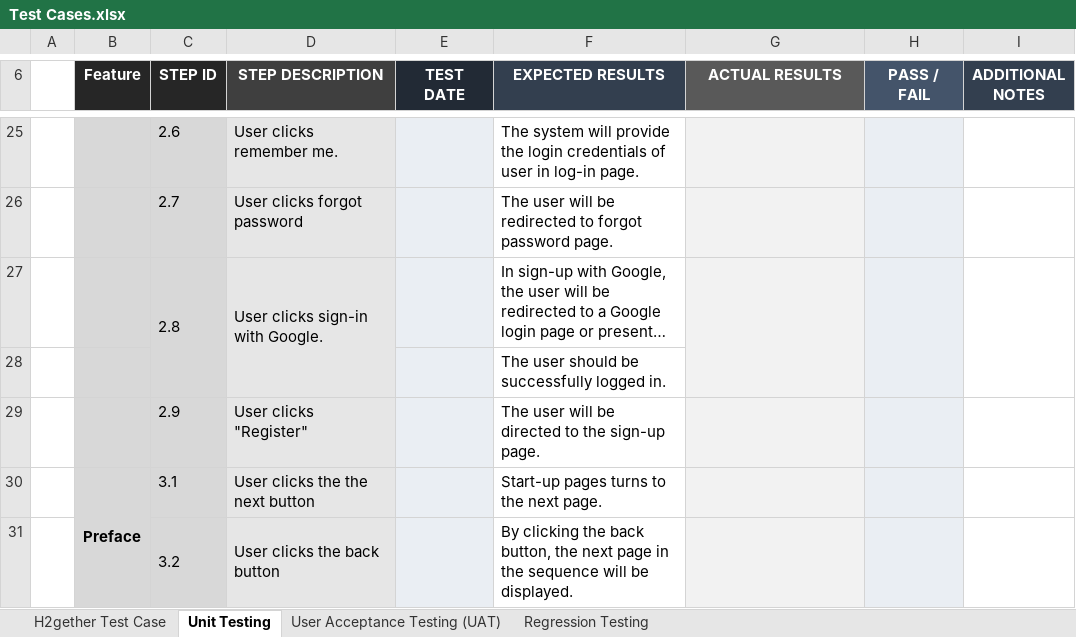
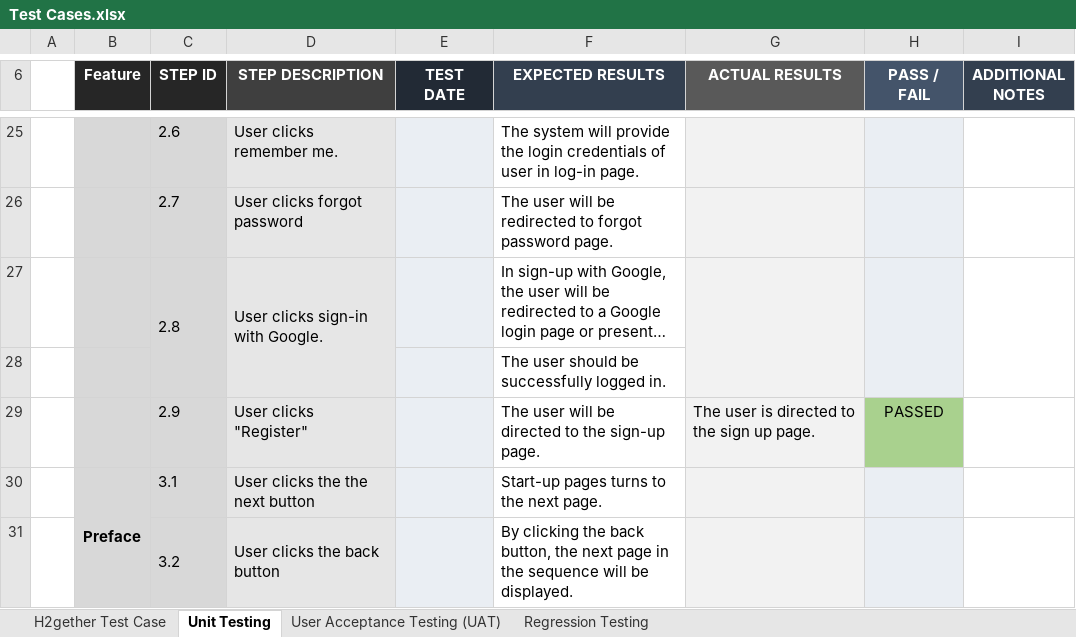
Before and after one commit to irishmicoletcando/h2gether-mobile-app, an Excel workbook: Test Cases.xlsx, sheet Unit Testing, drawn as a sheet; only a part is shown, gaps mark what is left out; long unchanged cells end in …; values as stored, in another font and other column widths than the file's, no borders; charts and pictures and conditional formats not drawn; the diff names each change by its address in the sheet, - before the commit and + after, or states it on an @@ line.

Commit message:
Completed unit testing for Log in feature (excluding remember me, forgot password, and Sign in with Google functionality as they are still under development).

```diff
--- a/Test Cases.xlsx (sheet Unit Testing)
+++ b/Test Cases.xlsx (sheet Unit Testing)
-G29 (ACTUAL RESULTS): (empty)
+G29 (ACTUAL RESULTS): The user is directed to the sign up page.
-H29 (PASS / FAIL): (empty)
+H29 (PASS / FAIL): PASSED
-H29 fill: #EAEEF3
+H29 fill: #A9D18E
```
Also changed, not shown: sheet User Acceptance Testing (UAT).
